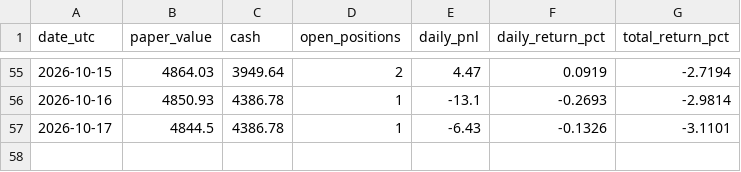
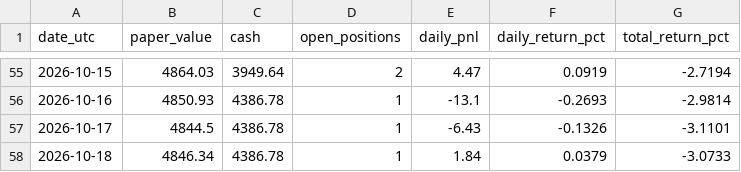
Before and after one commit to iikaitlynii/trading-bot, a CSV file: crypto_paper/performance.csv, drawn as a sheet; only a part is shown, gaps mark what is left out; the diff names each change by its address in the sheet, - before the commit and + after, or states it on an @@ line.

```diff
--- a/crypto_paper/performance.csv
+++ b/crypto_paper/performance.csv
+row 58: 2026-10-18 | 4846.34 | 4386.78 | 1 | 1.84 | 0.0379 | -3.0733
```
Also changed, not shown: crypto_paper/latest_signals.csv, 1 other file.
